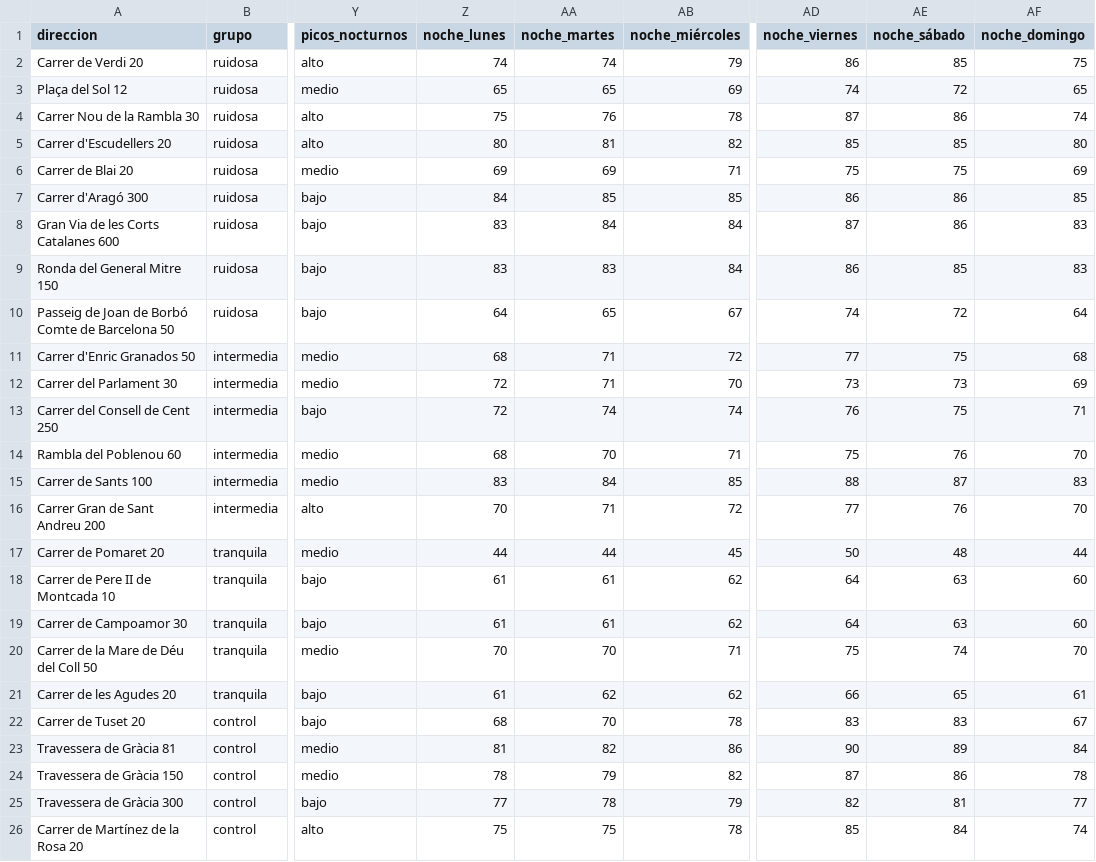
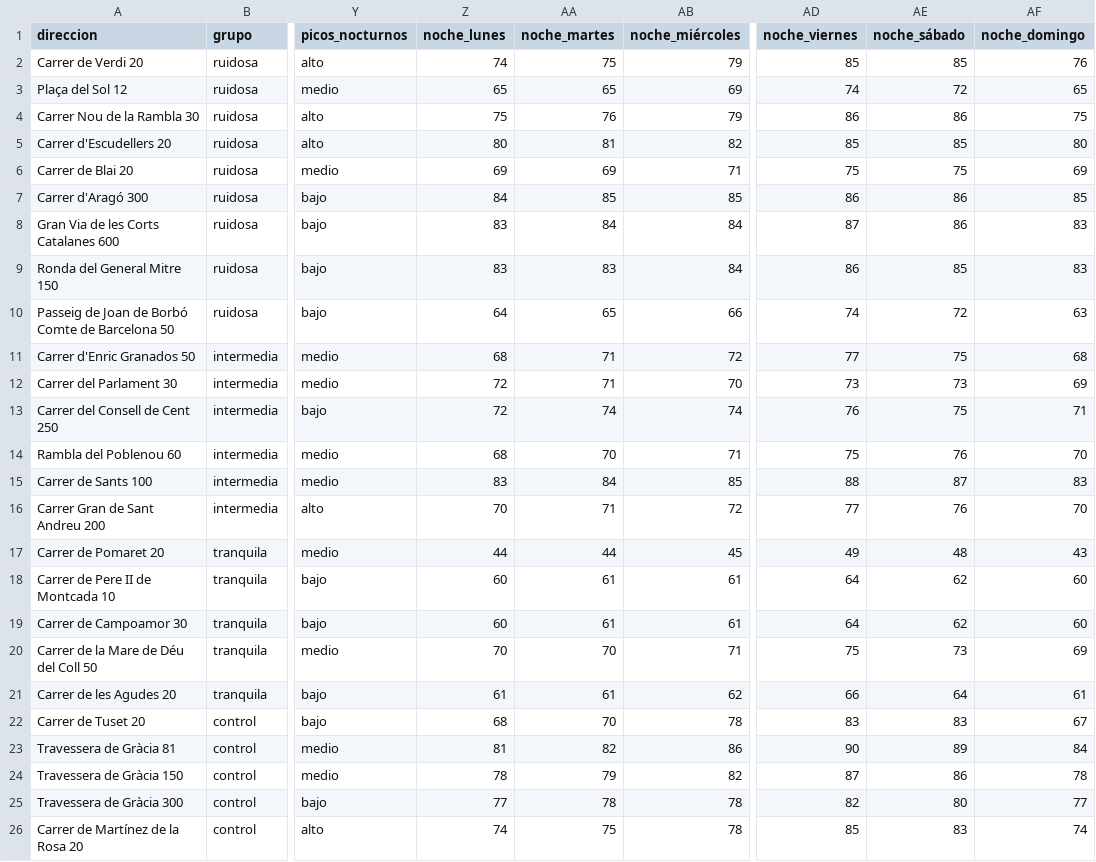
Before and after one commit to pablopiqueras85/decibHello, a CSV file: piloto/resultados.csv, drawn as a sheet; only a part is shown, gaps mark what is left out; the diff names each change by its address in the sheet, - before the commit and + after, or states it on an @@ line.

```diff
--- a/piloto/resultados.csv
+++ b/piloto/resultados.csv
-AA2 (noche_martes): 74
+AA2 (noche_martes): 75
-AD2 (noche_viernes): 86
+AD2 (noche_viernes): 85
-AF2 (noche_domingo): 75
+AF2 (noche_domingo): 76
-AB4 (noche_miércoles): 78
+AB4 (noche_miércoles): 79
-AD4 (noche_viernes): 87
+AD4 (noche_viernes): 86
-AF4 (noche_domingo): 74
+AF4 (noche_domingo): 75
-AB10 (noche_miércoles): 67
+AB10 (noche_miércoles): 66
-AF10 (noche_domingo): 64
+AF10 (noche_domingo): 63
-AD17 (noche_viernes): 50
+AD17 (noche_viernes): 49
-AF17 (noche_domingo): 44
+AF17 (noche_domingo): 43
-Z18:Z19 (noche_lunes): 61
+Z18:Z19 (noche_lunes): 60
-AB18:AB19 (noche_miércoles): 62
+AB18:AB19 (noche_miércoles): 61
-AE18:AE19 (noche_sábado): 63
+AE18:AE19 (noche_sábado): 62
-AE20 (noche_sábado): 74
+AE20 (noche_sábado): 73
-AF20 (noche_domingo): 70
+AF20 (noche_domingo): 69
-AA21 (noche_martes): 62
+AA21 (noche_martes): 61
-AE21 (noche_sábado): 65
+AE21 (noche_sábado): 64
-AB25 (noche_miércoles): 79
+AB25 (noche_miércoles): 78
-AE25 (noche_sábado): 81
+AE25 (noche_sábado): 80
-Z26 (noche_lunes): 75
+Z26 (noche_lunes): 74
-AE26 (noche_sábado): 84
+AE26 (noche_sábado): 83
```
Also changed, not shown: 7 other files.
